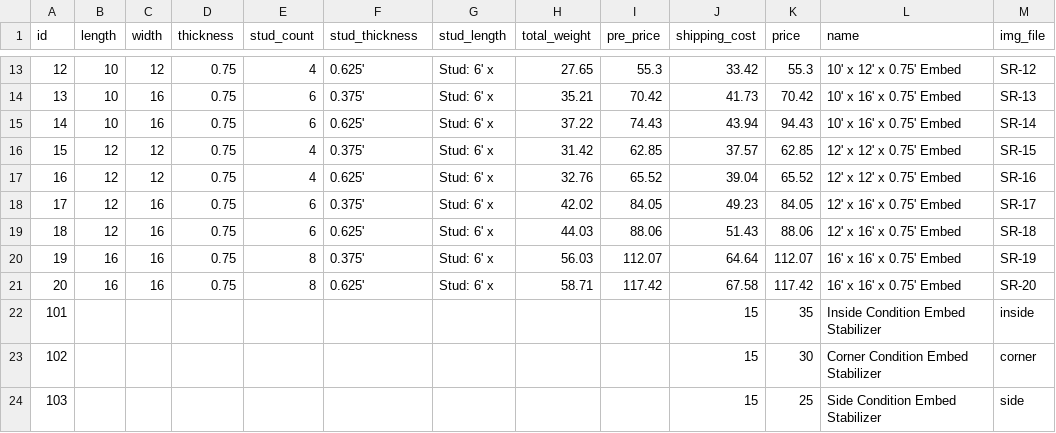
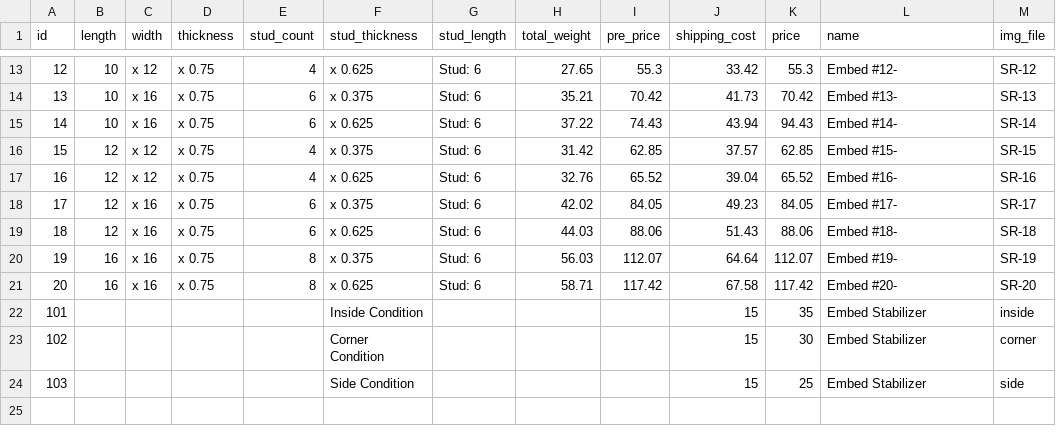
Before and after one commit to ZakiAhmed123/NirConSite, a CSV file: embeds.csv, drawn as a sheet; only a part is shown, gaps mark what is left out; the diff covers the shown part only; the diff names each change by its address in the sheet, - before the commit and + after, or states it on an @@ line.

```diff
--- a/embeds.csv
+++ b/embeds.csv
-C13 (width): 12
+C13 (width): x 12
-D13:D21 (thickness): 0.75
+D13:D21 (thickness): x 0.75
-F13 (stud_thickness): 0.625'
+F13 (stud_thickness): x 0.625
-G13:G21 (stud_length): Stud: 6' x
+G13:G21 (stud_length): Stud: 6
-L13 (name): 10' x 12' x 0.75' Embed
+L13 (name): Embed #12-
-C14:C15 (width): 16
+C14:C15 (width): x 16
-F14 (stud_thickness): 0.375'
+F14 (stud_thickness): x 0.375
-L14 (name): 10' x 16' x 0.75' Embed
+L14 (name): Embed #13-
-F15 (stud_thickness): 0.625'
+F15 (stud_thickness): x 0.625
-L15 (name): 10' x 16' x 0.75' Embed
+L15 (name): Embed #14-
-C16:C17 (width): 12
+C16:C17 (width): x 12
-F16 (stud_thickness): 0.375'
+F16 (stud_thickness): x 0.375
-L16 (name): 12' x 12' x 0.75' Embed
+L16 (name): Embed #15-
-F17 (stud_thickness): 0.625'
+F17 (stud_thickness): x 0.625
-L17 (name): 12' x 12' x 0.75' Embed
+L17 (name): Embed #16-
-C18:C21 (width): 16
+C18:C21 (width): x 16
-F18 (stud_thickness): 0.375'
+F18 (stud_thickness): x 0.375
-L18 (name): 12' x 16' x 0.75' Embed
+L18 (name): Embed #17-
-F19 (stud_thickness): 0.625'
+F19 (stud_thickness): x 0.625
-L19 (name): 12' x 16' x 0.75' Embed
+L19 (name): Embed #18-
-F20 (stud_thickness): 0.375'
+F20 (stud_thickness): x 0.375
-L20 (name): 16' x 16' x 0.75' Embed
+L20 (name): Embed #19-
-F21 (stud_thickness): 0.625'
+F21 (stud_thickness): x 0.625
-L21 (name): 16' x 16' x 0.75' Embed
+L21 (name): Embed #20-
-F22 (stud_thickness): (empty)
+F22 (stud_thickness): Inside Condition
-L22 (name): Inside Condition Embed Stabilizer
+L22 (name): Embed Stabilizer
-F23 (stud_thickness): (empty)
+F23 (stud_thickness): Corner Condition
-L23 (name): Corner Condition Embed Stabilizer
+L23 (name): Embed Stabilizer
-F24 (stud_thickness): (empty)
+F24 (stud_thickness): Side Condition
-L24 (name): Side Condition Embed Stabilizer
+L24 (name): Embed Stabilizer
```
Also changed, not shown: 55 edited cells elsewhere in this file, 10 other files.
